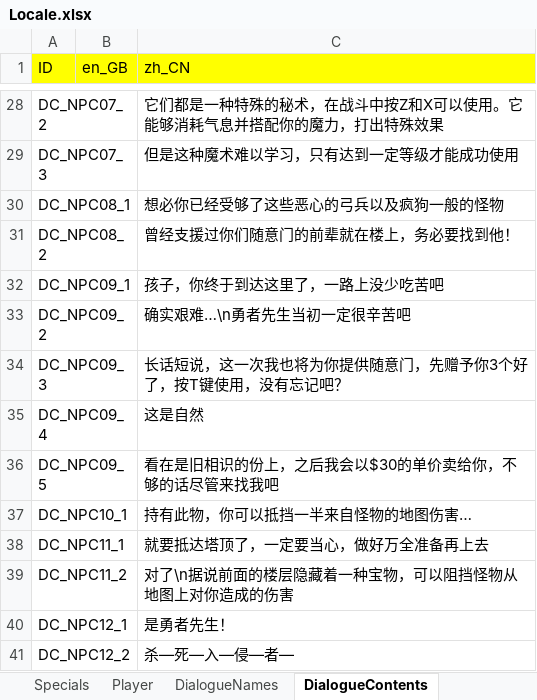
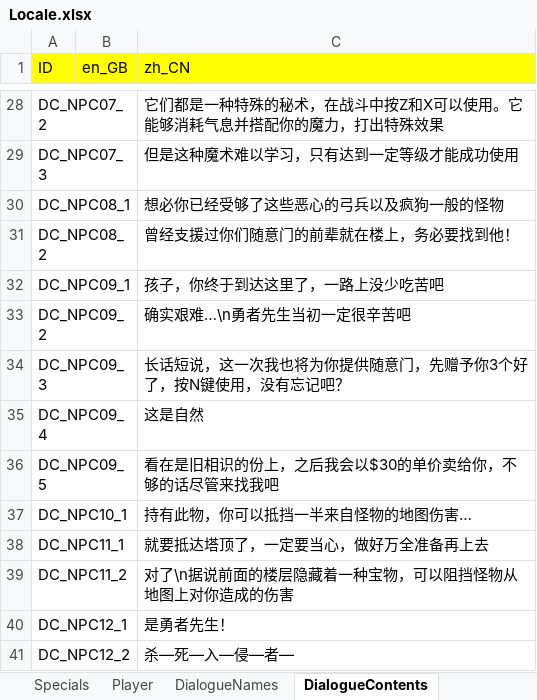
Before and after one commit to JasonLeon01/ProjectMT3, an Excel workbook: Data/Locale/Locale.xlsx, sheet DialogueContents, drawn as a sheet; only a part is shown, gaps mark what is left out; values as stored, in another font and other column widths than the file's, no borders; the diff names each change by its address in the sheet, - before the commit and + after, or states it on an @@ line.

```diff
--- a/Data/Locale/Locale.xlsx (sheet DialogueContents)
+++ b/Data/Locale/Locale.xlsx (sheet DialogueContents)
-C34 (zh_CN): 长话短说，这一次我也将为你提供随意门，先赠予你3个好了，按T键使用，没有忘记吧？
+C34 (zh_CN): 长话短说，这一次我也将为你提供随意门，先赠予你3个好了，按N键使用，没有忘记吧？
```
Also changed, not shown: sheet UI, sheet TutorialMessages, 27 other files.
